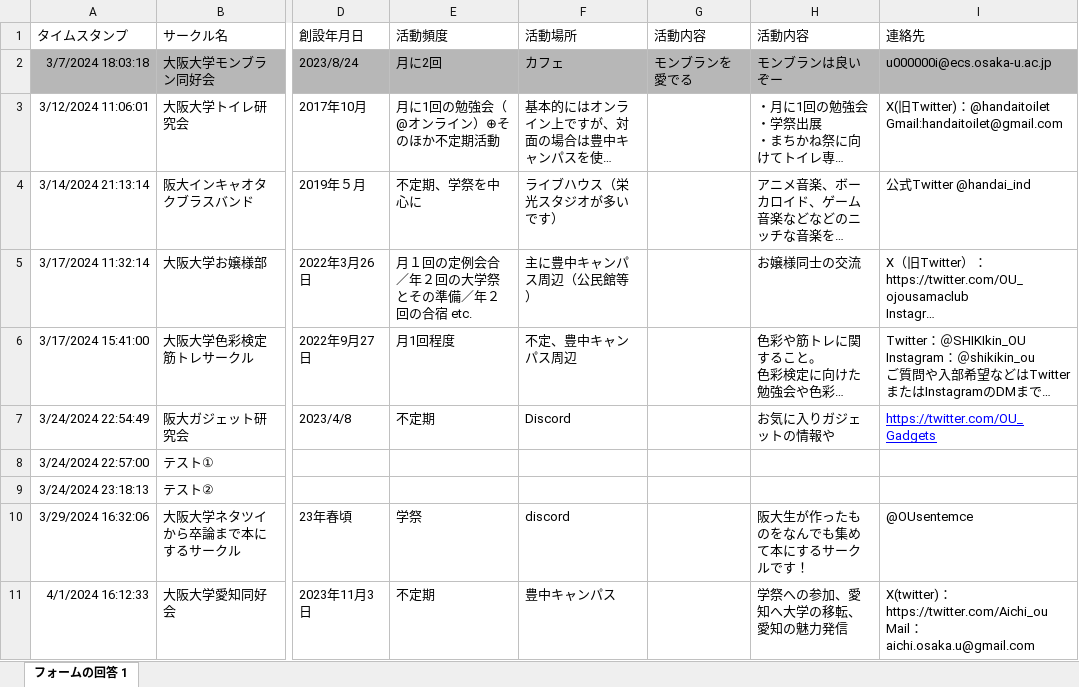
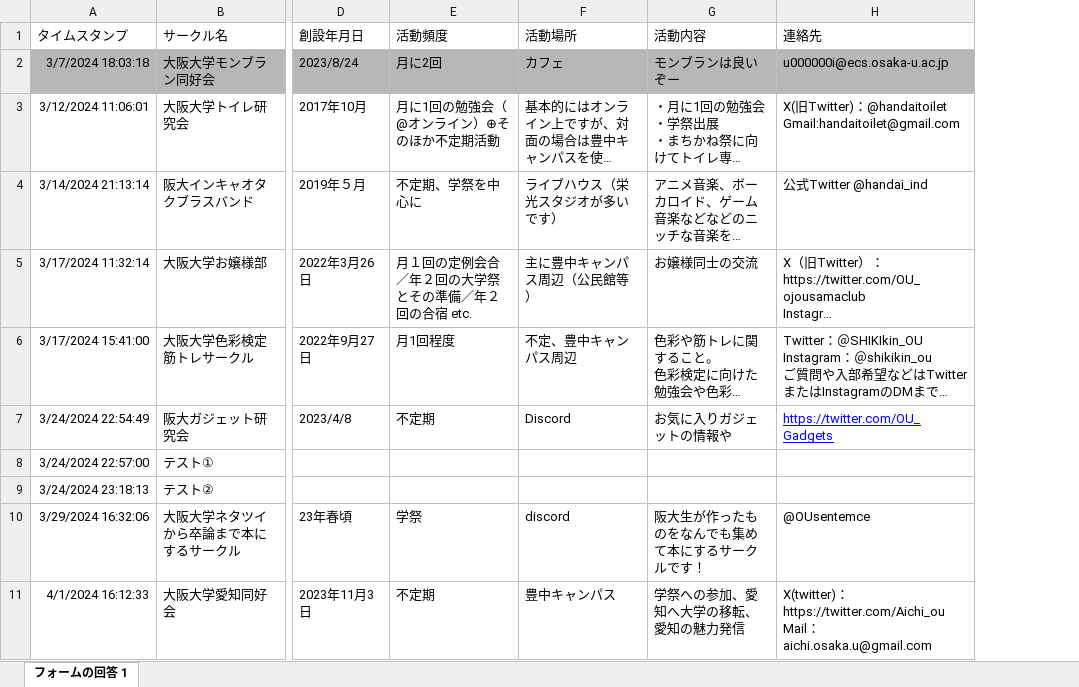
Before and after one commit to minor-circles/hp, an Excel workbook: _data/answers/2024.xlsx, sheet フォームの回答 1, drawn as a sheet; only a part is shown, gaps mark what is left out; long unchanged cells end in …; values as stored, in another font and other column widths than the file's, no borders; charts and pictures not drawn; the diff names each change by its address in the sheet, - before the commit and + after, or states it on an @@ line.

Commit message:
update

```diff
--- a/_data/answers/2024.xlsx (sheet フォームの回答 1)
+++ b/_data/answers/2024.xlsx (sheet フォームの回答 1)
-column G (活動内容), row 2: モンブランを愛でる
```
Also changed, not shown: charts or pictures.
